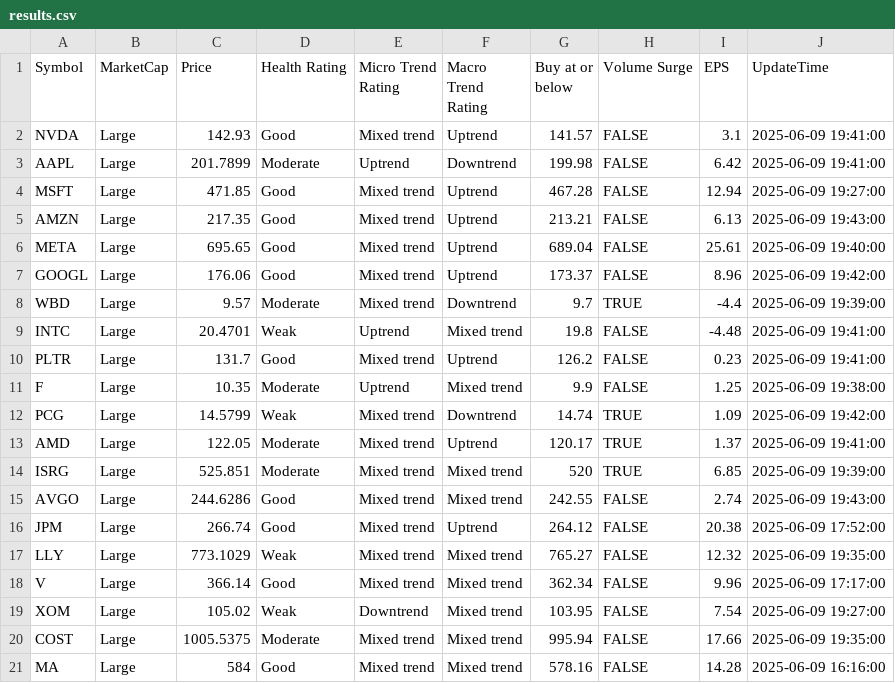
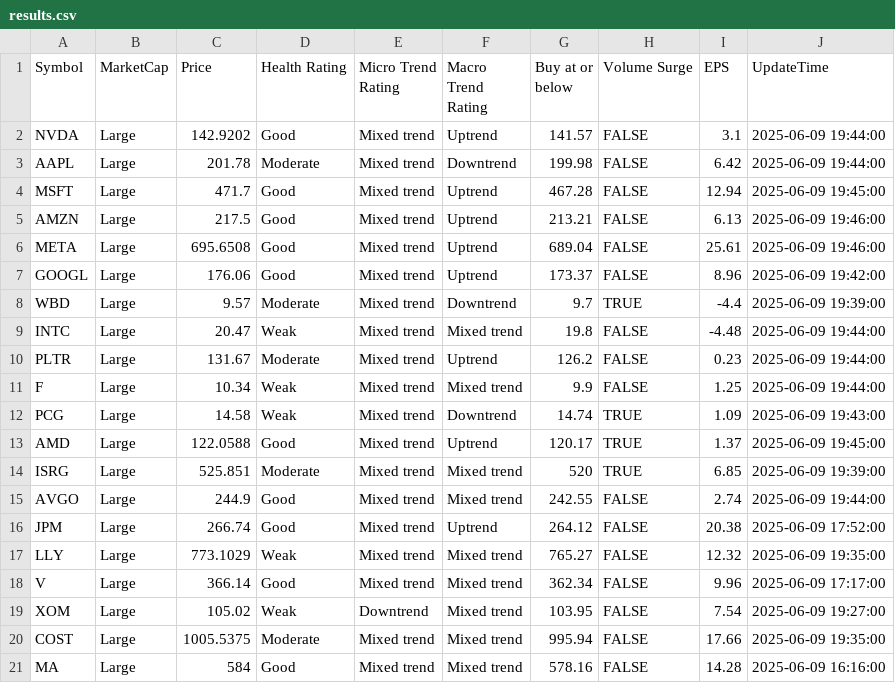
Before and after one commit to kuppal3gt/MSF, a CSV file: results.csv, drawn as a sheet.

Commit message:
Auto-update results at Mon Jun  9 19:51:01 EDT 2025

```diff
--- a/results.csv
+++ b/results.csv
@@ -1,16 +1,16 @@
 "Symbol","MarketCap","Price","Health Rating","Micro Trend Rating","Macro Trend Rating","Buy at or below","Volume Surge","EPS","UpdateTime"
-"NVDA","Large",142.93,"Good","Mixed trend","Uptrend",141.57,FALSE,3.1,"2025-06-09 19:41:00"
-"AAPL","Large",201.7899,"Moderate","Uptrend","Downtrend",199.98,FALSE,6.42,"2025-06-09 19:41:00"
-"MSFT","Large",471.85,"Good","Mixed trend","Uptrend",467.28,FALSE,12.94,"2025-06-09 19:27:00"
-"AMZN","Large",217.35,"Good","Mixed trend","Uptrend",213.21,FALSE,6.13,"2025-06-09 19:43:00"
-"META","Large",695.65,"Good","Mixed trend","Uptrend",689.04,FALSE,25.61,"2025-06-09 19:40:00"
+"NVDA","Large",142.9202,"Good","Mixed trend","Uptrend",141.57,FALSE,3.1,"2025-06-09 19:44:00"
+"AAPL","Large",201.78,"Moderate","Mixed trend","Downtrend",199.98,FALSE,6.42,"2025-06-09 19:44:00"
+"MSFT","Large",471.7,"Good","Mixed trend","Uptrend",467.28,FALSE,12.94,"2025-06-09 19:45:00"
+"AMZN","Large",217.5,"Good","Mixed trend","Uptrend",213.21,FALSE,6.13,"2025-06-09 19:46:00"
+"META","Large",695.6508,"Good","Mixed trend","Uptrend",689.04,FALSE,25.61,"2025-06-09 19:46:00"
 "GOOGL","Large",176.06,"Good","Mixed trend","Uptrend",173.37,FALSE,8.96,"2025-06-09 19:42:00"
 "WBD","Large",9.57,"Moderate","Mixed trend","Downtrend",9.7,TRUE,-4.4,"2025-06-09 19:39:00"
-"INTC","Large",20.4701,"Weak","Uptrend","Mixed trend",19.8,FALSE,-4.48,"2025-06-09 19:41:00"
-"PLTR","Large",131.7,"Good","Mixed trend","Uptrend",126.2,FALSE,0.23,"2025-06-09 19:41:00"
-"F","Large",10.35,"Moderate","Uptrend","Mixed trend",9.9,FALSE,1.25,"2025-06-09 19:38:00"
-"PCG","Large",14.5799,"Weak","Mixed trend","Downtrend",14.74,TRUE,1.09,"2025-06-09 19:42:00"
-"AMD","Large",122.05,"Moderate","Mixed trend","Uptrend",120.17,TRUE,1.37,"2025-06-09 19:41:00"
+"INTC","Large",20.47,"Weak","Mixed trend","Mixed trend",19.8,FALSE,-4.48,"2025-06-09 19:44:00"
+"PLTR","Large",131.67,"Moderate","Mixed trend","Uptrend",126.2,FALSE,0.23,"2025-06-09 19:44:00"
+"F","Large",10.34,"Weak","Mixed trend","Mixed trend",9.9,FALSE,1.25,"2025-06-09 19:44:00"
+"PCG","Large",14.58,"Weak","Mixed trend","Downtrend",14.74,TRUE,1.09,"2025-06-09 19:43:00"
+"AMD","Large",122.0588,"Good","Mixed trend","Uptrend",120.17,TRUE,1.37,"2025-06-09 19:45:00"
 "ISRG","Large",525.851,"Moderate","Mixed trend","Mixed trend",520,TRUE,6.85,"2025-06-09 19:39:00"
-"AVGO","Large",244.6286,"Good","Mixed trend","Mixed trend",242.55,FALSE,2.74,"2025-06-09 19:43:00"
+"AVGO","Large",244.9,"Good","Mixed trend","Mixed trend",242.55,FALSE,2.74,"2025-06-09 19:44:00"
 "JPM","Large",266.74,"Good","Mixed trend","Uptrend",264.12,FALSE,20.38,"2025-06-09 17:52:00"
```
Also changed, not shown: results_basic.csv, results_essential.csv, 2 other files.
